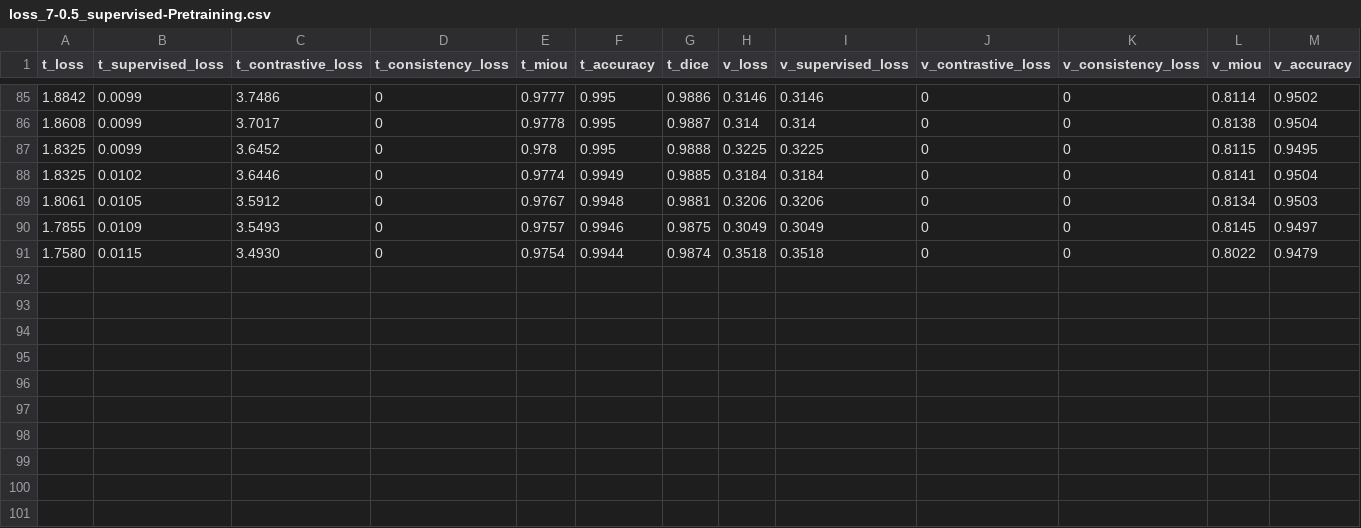
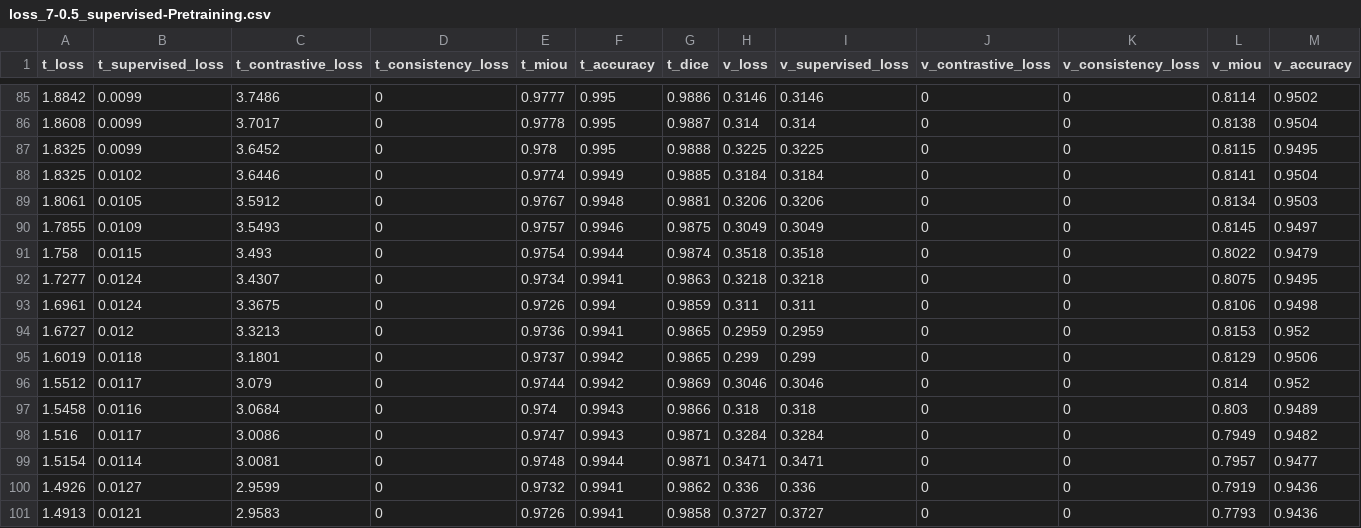
Before and after one commit to Yang-Jiaxiang/PatchCL-MedSeg-Louis, a CSV file: output/loss_7-0.5_supervised-Pretraining.csv, drawn as a sheet; only a part is shown, gaps mark what is left out; rows hold the shown columns only; the diff names each change by its address in the sheet, - before the commit and + after, or states it on an @@ line.

```diff
--- a/output/loss_7-0.5_supervised-Pretraining.csv
+++ b/output/loss_7-0.5_supervised-Pretraining.csv
-A91 (t_loss): 1.7580
+A91 (t_loss): 1.758
-C91 (t_contrastive_loss): 3.4930
+C91 (t_contrastive_loss): 3.493
+row 92: 1.7277 | 0.0124 | 3.4307 | 0 | 0.9734 | 0.9941 | 0.9863 | 0.3218 | 0.3218 | 0 | 0 | 0.8075 | 0.9495
+row 93: 1.6961 | 0.0124 | 3.3675 | 0 | 0.9726 | 0.994 | 0.9859 | 0.311 | 0.311 | 0 | 0 | 0.8106 | 0.9498
+row 94: 1.6727 | 0.012 | 3.3213 | 0 | 0.9736 | 0.9941 | 0.9865 | 0.2959 | 0.2959 | 0 | 0 | 0.8153 | 0.952
+row 95: 1.6019 | 0.0118 | 3.1801 | 0 | 0.9737 | 0.9942 | 0.9865 | 0.299 | 0.299 | 0 | 0 | 0.8129 | 0.9506
+row 96: 1.5512 | 0.0117 | 3.079 | 0 | 0.9744 | 0.9942 | 0.9869 | 0.3046 | 0.3046 | 0 | 0 | 0.814 | 0.952
+row 97: 1.5458 | 0.0116 | 3.0684 | 0 | 0.974 | 0.9943 | 0.9866 | 0.318 | 0.318 | 0 | 0 | 0.803 | 0.9489
+row 98: 1.516 | 0.0117 | 3.0086 | 0 | 0.9747 | 0.9943 | 0.9871 | 0.3284 | 0.3284 | 0 | 0 | 0.7949 | 0.9482
+row 99: 1.5154 | 0.0114 | 3.0081 | 0 | 0.9748 | 0.9944 | 0.9871 | 0.3471 | 0.3471 | 0 | 0 | 0.7957 | 0.9477
+row 100: 1.4926 | 0.0127 | 2.9599 | 0 | 0.9732 | 0.9941 | 0.9862 | 0.336 | 0.336 | 0 | 0 | 0.7919 | 0.9436
+row 101: 1.4913 | 0.0121 | 2.9583 | 0 | 0.9726 | 0.9941 | 0.9858 | 0.3727 | 0.3727 | 0 | 0 | 0.7793 | 0.9436
```
Also changed, not shown: output/loss_14-0.1_SSL-reliable-st1.csv, output/loss_14-0.5_SSL-reliable-st1.csv, 13 other files.
